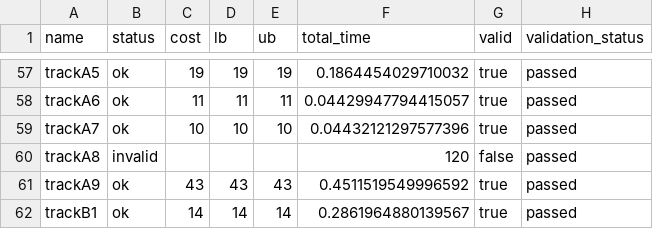
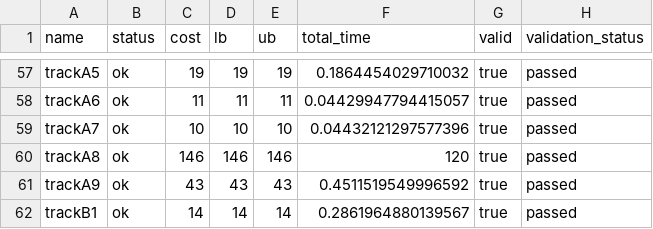
Before and after one commit to maxsat-tsp/maxsattrainscheduling, a CSV file: results/sat_research/cplex_full_120_20261108/cplex_csv/results_bigm_infsteps180_120s.csv, drawn as a sheet; only a part is shown, gaps mark what is left out.

```diff
--- a/results/sat_research/cplex_full_120_20261108/cplex_csv/results_bigm_infsteps180_120s.csv
+++ b/results/sat_research/cplex_full_120_20261108/cplex_csv/results_bigm_infsteps180_120s.csv
@@ -59,3 +59,3 @@ trackA6,ok,11,11,11,0.04429947794415057,true,passed
 trackA7,ok,10,10,10,0.04432121297577396,true,passed
-trackA8,invalid,,,,120,false,passed
+trackA8,ok,146,146,146,120,true,passed
 trackA9,ok,43,43,43,0.4511519549996592,true,passed
```
Also changed, not shown: results/sat_research/cplex_full_120_20261108/cplex_summary.csv, 5 other files.
